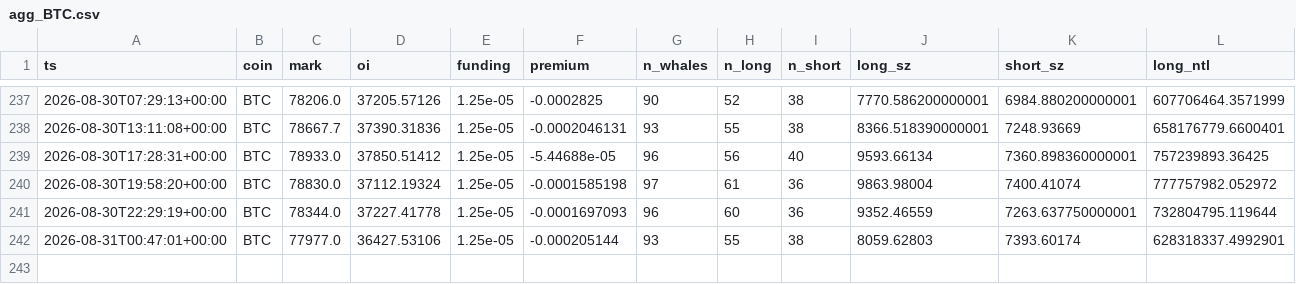
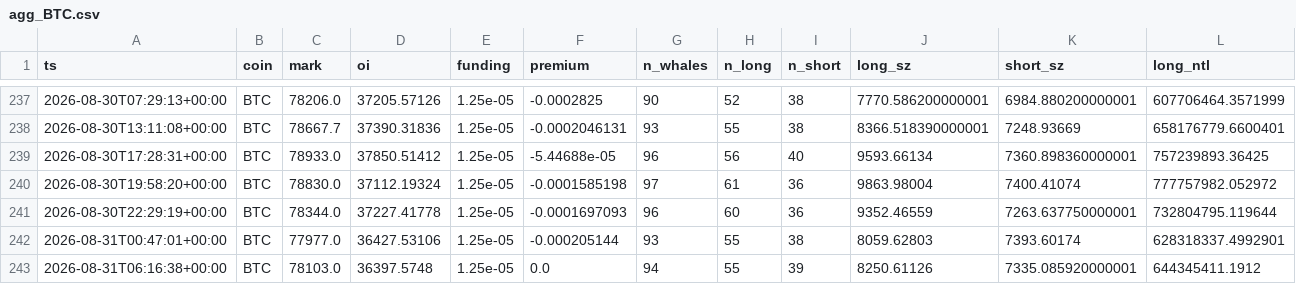
Before and after one commit to usa519831-tech/hl-whale-tracker, a CSV file: data/agg_BTC.csv, drawn as a sheet; only a part is shown, gaps mark what is left out; rows hold the shown columns only; the diff names each change by its address in the sheet, - before the commit and + after, or states it on an @@ line.

```diff
--- a/data/agg_BTC.csv
+++ b/data/agg_BTC.csv
+row 243: 2026-08-31T06:16:38+00:00 | BTC | 78103.0 | 36397.5748 | 1.25e-05 | 0.0 | 94 | 55 | 39 | 8250.61126 | 7335.085920000001 | 644345411.1912
```
Also changed, not shown: data/agg_ETH.csv, data/agg_SOL.csv, 7 other files.
